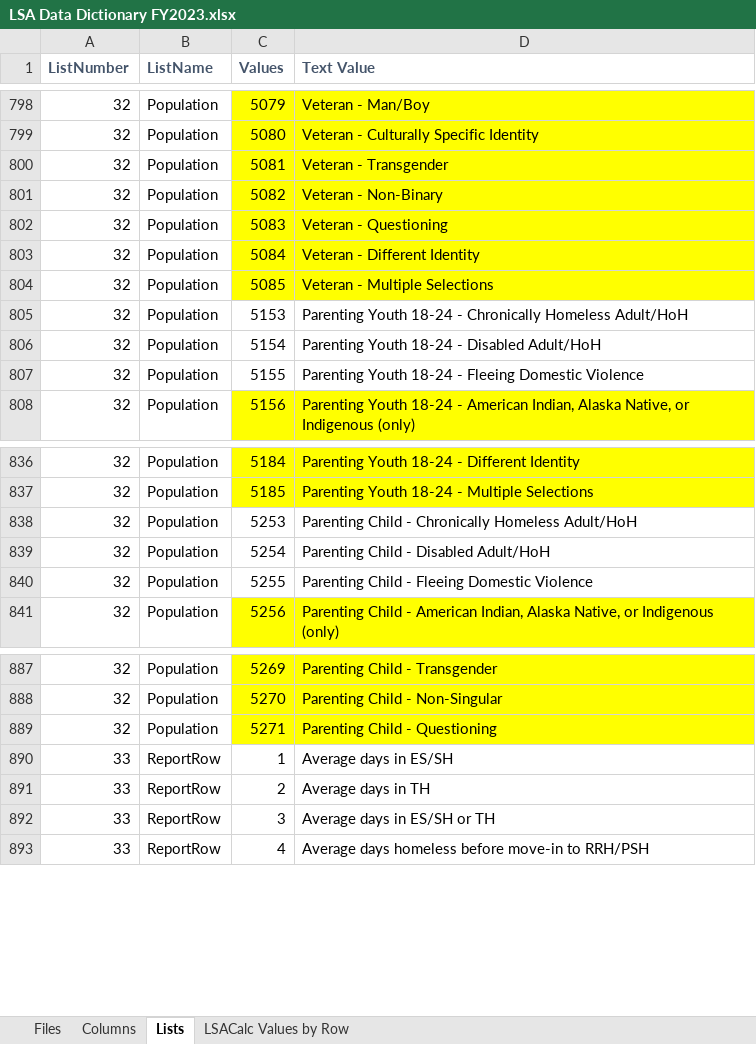
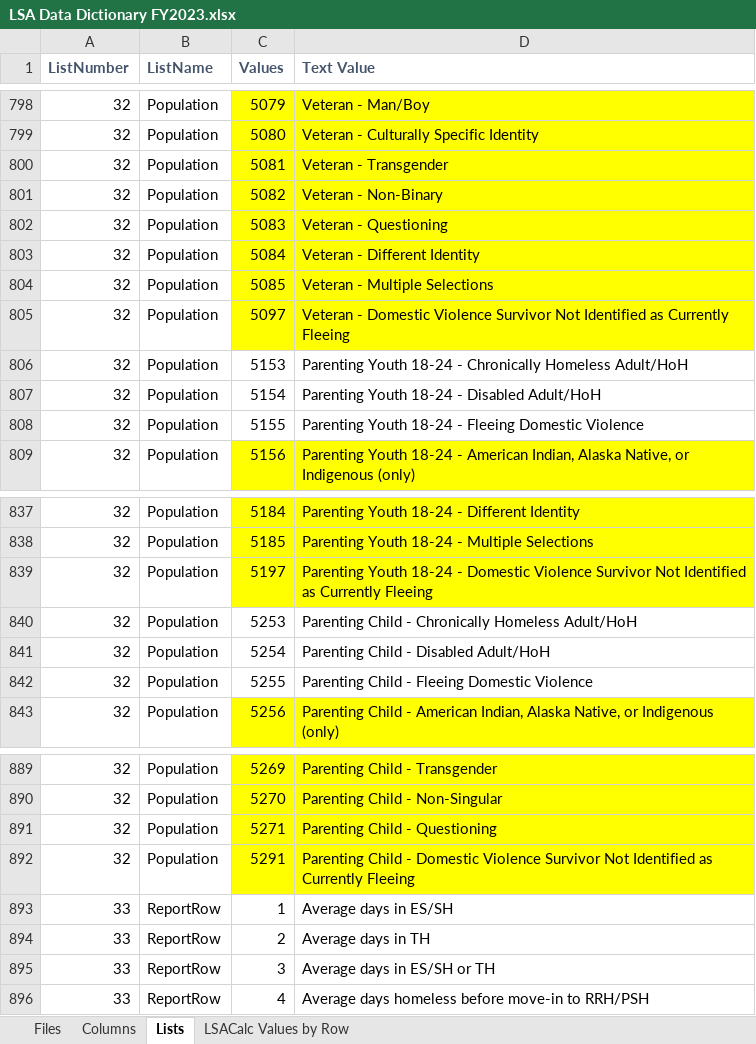
Before and after one commit to HMIS/LSASampleCode, an Excel workbook: LSA Data Dictionary FY2023.xlsx, sheet Lists, drawn as a sheet; only a part is shown, gaps mark what is left out; values as stored, in another font and other column widths than the file's, no borders; the diff names each change by its address in the sheet, - before the commit and + after, or states it on an @@ line.

Commit message:
Update LSA Data Dictionary FY2023.xlsx
addresses #1111

```diff
--- a/LSA Data Dictionary FY2023.xlsx (sheet Lists)
+++ b/LSA Data Dictionary FY2023.xlsx (sheet Lists)
+row 805: 32 | Population | 5097 | Veteran - Domestic Violence Survivor Not Identified as Currently Fleeing
+row 839: 32 | Population | 5197 | Parenting Youth 18-24 - Domestic Violence Survivor Not Identified as Currently Fleeing
+row 892: 32 | Population | 5291 | Parenting Child - Domestic Violence Survivor Not Identified as Currently Fleeing
```
